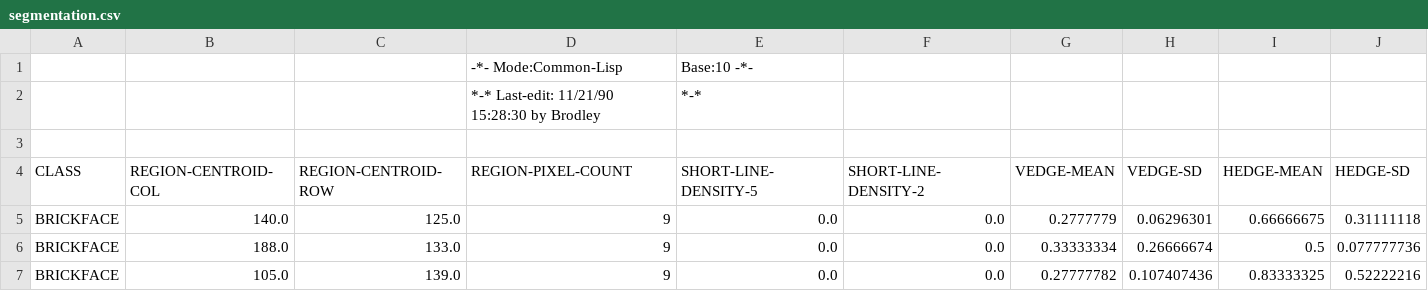
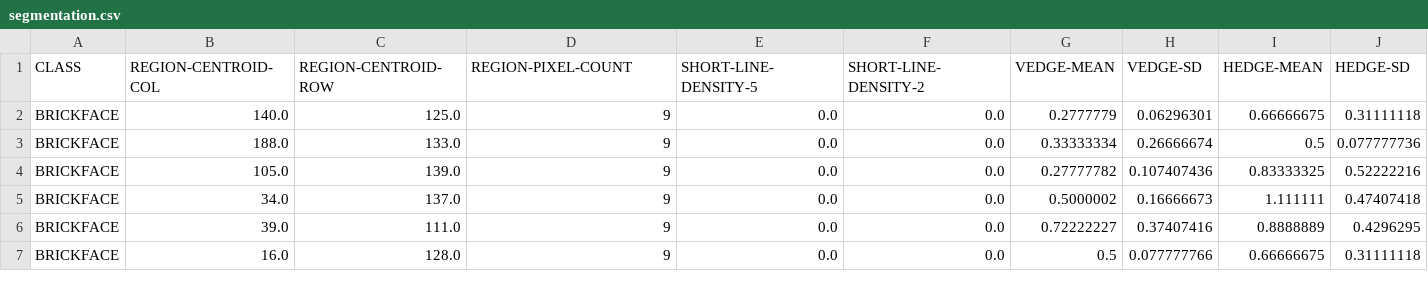
Before and after one commit to andreabduque/machine-learning-project, a CSV file: segmentation.csv, drawn as a sheet; only a part is shown; the shorter side is filled out with more unchanged rows; rows hold the shown columns only; the diff names each change by its address in the sheet, - before the commit and + after, or states it on an @@ line.

Commit message:
remove comments from data

```diff
--- a/segmentation.csv
+++ b/segmentation.csv
-row 1:  |  |  | -*- Mode:Common-Lisp | Base:10 -*-
-row 2:  |  |  | *-* Last-edit: 11/21/90 15:28:30 by Brodley | *-*
-row 3: (empty)
```
